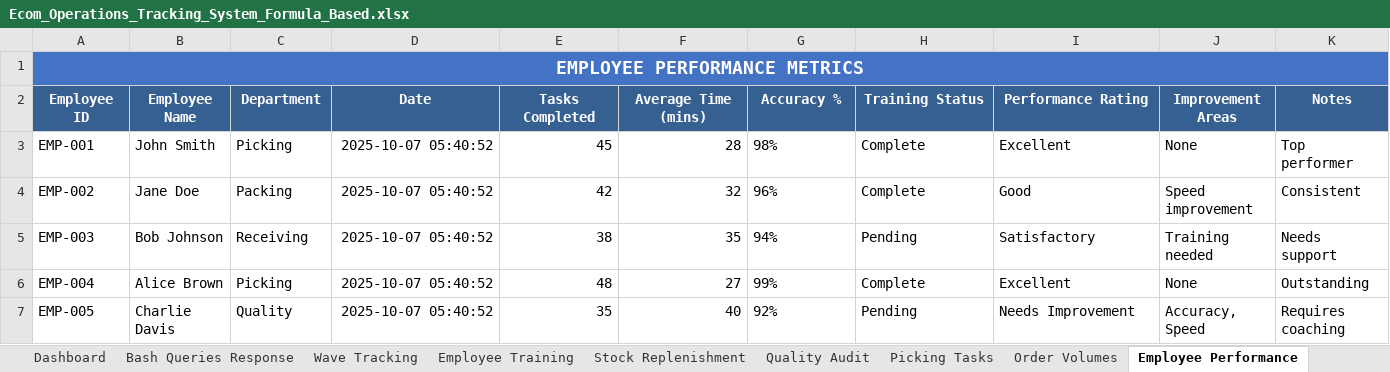
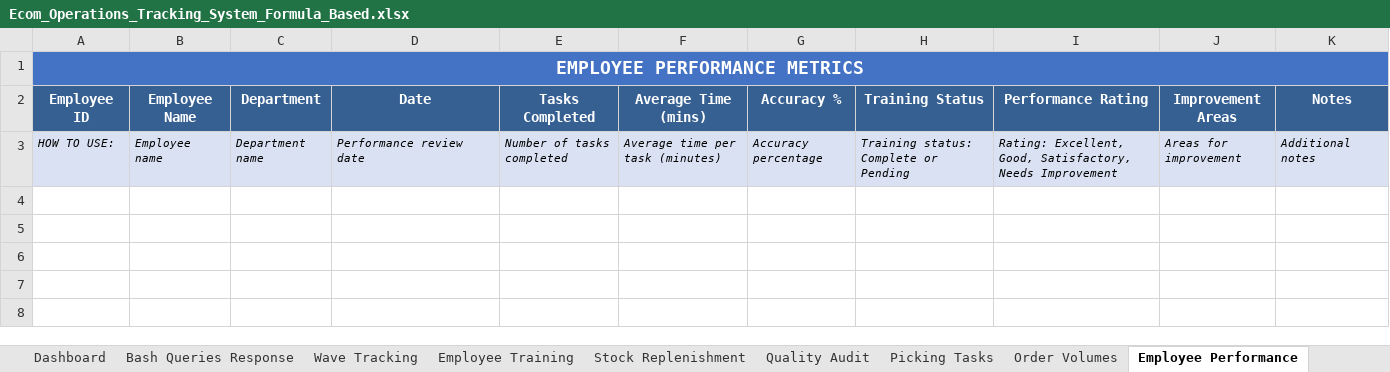
Before and after one commit to peetee09/Ecom-Investigation, an Excel workbook: Ecom_Operations_Tracking_System_Formula_Based.xlsx, sheet Employee Performance, drawn as a sheet; values as stored, in another font and other column widths than the file's, no borders; removed rows and columns are numbered as before the commit, all else as after; the diff names each change by its address in the sheet, - before the commit and + after, or states it on an @@ line.

```diff
--- a/Ecom_Operations_Tracking_System_Formula_Based.xlsx (sheet Employee Performance)
+++ b/Ecom_Operations_Tracking_System_Formula_Based.xlsx (sheet Employee Performance)
-row 3: EMP-001 | John Smith | Picking | 2025-10-07 05:40:52 | 45 | 28 | 98% | Complete | Excellent | None | Top performer
-row 4: EMP-002 | Jane Doe | Packing | 2025-10-07 05:40:52 | 42 | 32 | 96% | Complete | Good | Speed improvement | Consistent
-row 5: EMP-003 | Bob Johnson | Receiving | 2025-10-07 05:40:52 | 38 | 35 | 94% | Pending | Satisfactory | Training needed | Needs support
-row 6: EMP-004 | Alice Brown | Picking | 2025-10-07 05:40:52 | 48 | 27 | 99% | Complete | Excellent | None | Outstanding
-row 7: EMP-005 | Charlie Davis | Quality | 2025-10-07 05:40:52 | 35 | 40 | 92% | Pending | Needs Improvement | Accuracy, Speed | Requires coaching
+row 3: HOW TO USE: | Employee name | Department name | Performance review date | Number of tasks completed | Average time per task (minutes) | Accuracy percentage | Training status: Complete or Pending | Rating: Excellent, Good, Satisfactory, Needs Improvement | Areas for improvement | Additional notes
```
Also changed, not shown: sheet Employee Training, sheet Order Volumes, sheet Inventory Mismatch, sheet Quality Audit, sheet Stock Replenishment, sheet System Errors, 3 more sheets, 5 other files.
